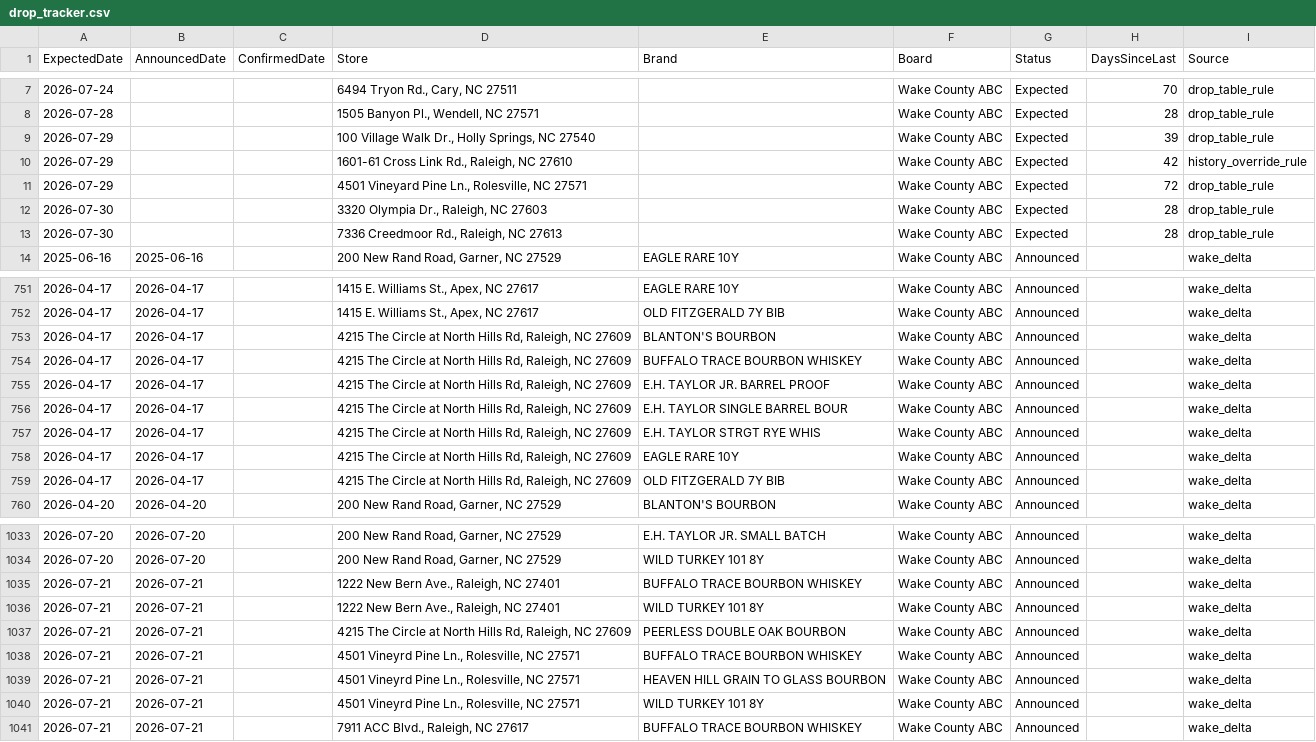
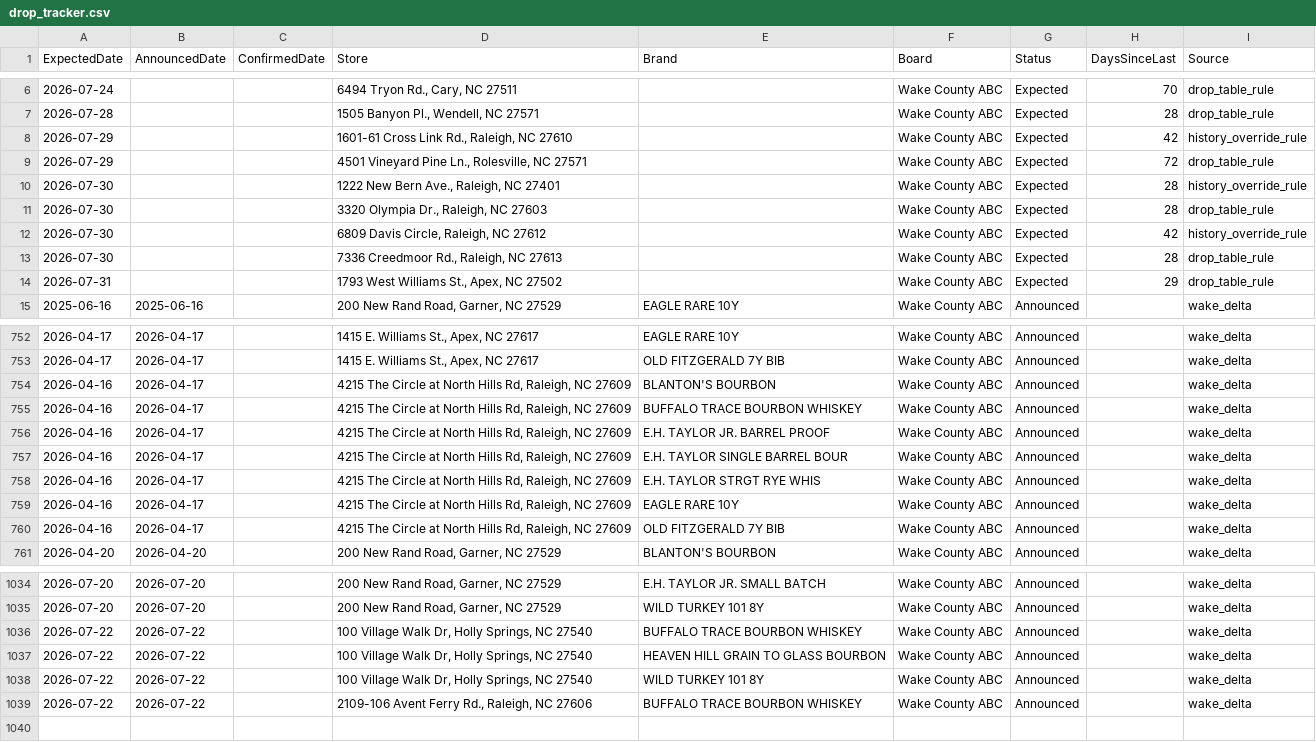
Before and after one commit to bourbonhunter/bourbon-pourcast-frontend, a CSV file: drop_tracker.csv, drawn as a sheet; only a part is shown, gaps mark what is left out; the diff covers the shown part only.

```diff
--- a/drop_tracker.csv
+++ b/drop_tracker.csv
@@ -8,7 +7,9 @@ ExpectedDate,AnnouncedDate,ConfirmedDate,Store,Brand,Board,Status,DaysSinceLast,
 2026-07-28,,,"1505 Banyon Pl., Wendell, NC 27571",,Wake County ABC,Expected,28,drop_table_rule
-2026-07-29,,,"100 Village Walk Dr., Holly Springs, NC 27540",,Wake County ABC,Expected,39,drop_table_rule
 2026-07-29,,,"1601-61 Cross Link Rd., Raleigh, NC 27610",,Wake County ABC,Expected,42,history_override_rule
 2026-07-29,,,"4501 Vineyard Pine Ln., Rolesville, NC 27571",,Wake County ABC,Expected,72,drop_table_rule
+2026-07-30,,,"1222 New Bern Ave., Raleigh, NC 27401",,Wake County ABC,Expected,28,history_override_rule
 2026-07-30,,,"3320 Olympia Dr., Raleigh, NC 27603",,Wake County ABC,Expected,28,drop_table_rule
+2026-07-30,,,"6809 Davis Circle, Raleigh, NC 27612",,Wake County ABC,Expected,42,history_override_rule
 2026-07-30,,,"7336 Creedmoor Rd., Raleigh, NC 27613",,Wake County ABC,Expected,28,drop_table_rule
+2026-07-31,,,"1793 West Williams St., Apex, NC 27502",,Wake County ABC,Expected,29,drop_table_rule
 2025-06-16,2025-06-16,,"200 New Rand Road, Garner, NC 27529",EAGLE RARE 10Y,Wake County ABC,Announced,,wake_delta
@@ -752,9 +753,9 @@ ExpectedDate,AnnouncedDate,ConfirmedDate,Store,Brand,Board,Status,DaysSinceLast,
 2026-04-17,2026-04-17,,"1415 E. Williams St., Apex, NC 27617",OLD FITZGERALD 7Y BIB,Wake County ABC,Announced,,wake_delta
-2026-04-17,2026-04-17,,"4215 The Circle at North Hills Rd, Raleigh, NC 27609",BLANTON'S BOURBON,Wake County ABC,Announced,,wake_delta
-2026-04-17,2026-04-17,,"4215 The Circle at North Hills Rd, Raleigh, NC 27609",BUFFALO TRACE BOURBON WHISKEY,Wake County ABC,Announced,,wake_delta
-2026-04-17,2026-04-17,,"4215 The Circle at North Hills Rd, Raleigh, NC 27609",E.H. TAYLOR JR. BARREL PROOF,Wake County ABC,Announced,,wake_delta
-2026-04-17,2026-04-17,,"4215 The Circle at North Hills Rd, Raleigh, NC 27609",E.H. TAYLOR SINGLE BARREL BOUR,Wake County ABC,Announced,,wake_delta
-2026-04-17,2026-04-17,,"4215 The Circle at North Hills Rd, Raleigh, NC 27609",E.H. TAYLOR STRGT RYE WHIS,Wake County ABC,Announced,,wake_delta
-2026-04-17,2026-04-17,,"4215 The Circle at North Hills Rd, Raleigh, NC 27609",EAGLE RARE 10Y,Wake County ABC,Announced,,wake_delta
-2026-04-17,2026-04-17,,"4215 The Circle at North Hills Rd, Raleigh, NC 27609",OLD FITZGERALD 7Y BIB,Wake County ABC,Announced,,wake_delta
+2026-04-16,2026-04-17,,"4215 The Circle at North Hills Rd, Raleigh, NC 27609",BLANTON'S BOURBON,Wake County ABC,Announced,,wake_delta
+2026-04-16,2026-04-17,,"4215 The Circle at North Hills Rd, Raleigh, NC 27609",BUFFALO TRACE BOURBON WHISKEY,Wake County ABC,Announced,,wake_delta
+2026-04-16,2026-04-17,,"4215 The Circle at North Hills Rd, Raleigh, NC 27609",E.H. TAYLOR JR. BARREL PROOF,Wake County ABC,Announced,,wake_delta
+2026-04-16,2026-04-17,,"4215 The Circle at North Hills Rd, Raleigh, NC 27609",E.H. TAYLOR SINGLE BARREL BOUR,Wake County ABC,Announced,,wake_delta
+2026-04-16,2026-04-17,,"4215 The Circle at North Hills Rd, Raleigh, NC 27609",E.H. TAYLOR STRGT RYE WHIS,Wake County ABC,Announced,,wake_delta
+2026-04-16,2026-04-17,,"4215 The Circle at North Hills Rd, Raleigh, NC 27609",EAGLE RARE 10Y,Wake County ABC,Announced,,wake_delta
+2026-04-16,2026-04-17,,"4215 The Circle at North Hills Rd, Raleigh, NC 27609",OLD FITZGERALD 7Y BIB,Wake County ABC,Announced,,wake_delta
 2026-04-20,2026-04-20,,"200 New Rand Road, Garner, NC 27529",BLANTON'S BOURBON,Wake County ABC,Announced,,wake_delta
@@ -1034,8 +1035,5 @@ ExpectedDate,AnnouncedDate,ConfirmedDate,Store,Brand,Board,Status,DaysSinceLast,
 2026-07-20,2026-07-20,,"200 New Rand Road, Garner, NC 27529",WILD TURKEY 101 8Y,Wake County ABC,Announced,,wake_delta
-2026-07-21,2026-07-21,,"1222 New Bern Ave., Raleigh, NC 27401",BUFFALO TRACE BOURBON WHISKEY,Wake County ABC,Announced,,wake_delta
-2026-07-21,2026-07-21,,"1222 New Bern Ave., Raleigh, NC 27401",WILD TURKEY 101 8Y,Wake County ABC,Announced,,wake_delta
-2026-07-21,2026-07-21,,"4215 The Circle at North Hills Rd, Raleigh, NC 27609",PEERLESS DOUBLE OAK BOURBON,Wake County ABC,Announced,,wake_delta
-2026-07-21,2026-07-21,,"4501 Vineyrd Pine Ln., Rolesville, NC 27571",BUFFALO TRACE BOURBON WHISKEY,Wake County ABC,Announced,,wake_delta
-2026-07-21,2026-07-21,,"4501 Vineyrd Pine Ln., Rolesville, NC 27571",HEAVEN HILL GRAIN TO GLASS BOURBON,Wake County ABC,Announced,,wake_delta
-2026-07-21,2026-07-21,,"4501 Vineyrd Pine Ln., Rolesville, NC 27571",WILD TURKEY 101 8Y,Wake County ABC,Announced,,wake_delta
-2026-07-21,2026-07-21,,"7911 ACC Blvd., Raleigh, NC 27617",BUFFALO TRACE BOURBON WHISKEY,Wake County ABC,Announced,,wake_delta
+2026-07-22,2026-07-22,,"100 Village Walk Dr, Holly Springs, NC 27540",BUFFALO TRACE BOURBON WHISKEY,Wake County ABC,Announced,,wake_delta
+2026-07-22,2026-07-22,,"100 Village Walk Dr, Holly Springs, NC 27540",HEAVEN HILL GRAIN TO GLASS BOURBON,Wake County ABC,Announced,,wake_delta
+2026-07-22,2026-07-22,,"100 Village Walk Dr, Holly Springs, NC 27540",WILD TURKEY 101 8Y,Wake County ABC,Announced,,wake_delta
+2026-07-22,2026-07-22,,"2109-106 Avent Ferry Rd., Raleigh, NC 27606",BUFFALO TRACE BOURBON WHISKEY,Wake County ABC,Announced,,wake_delta
```
Also changed, not shown: 1 removed row and 50 edited cells elsewhere in this file, drop_history.csv, 3 other files.
